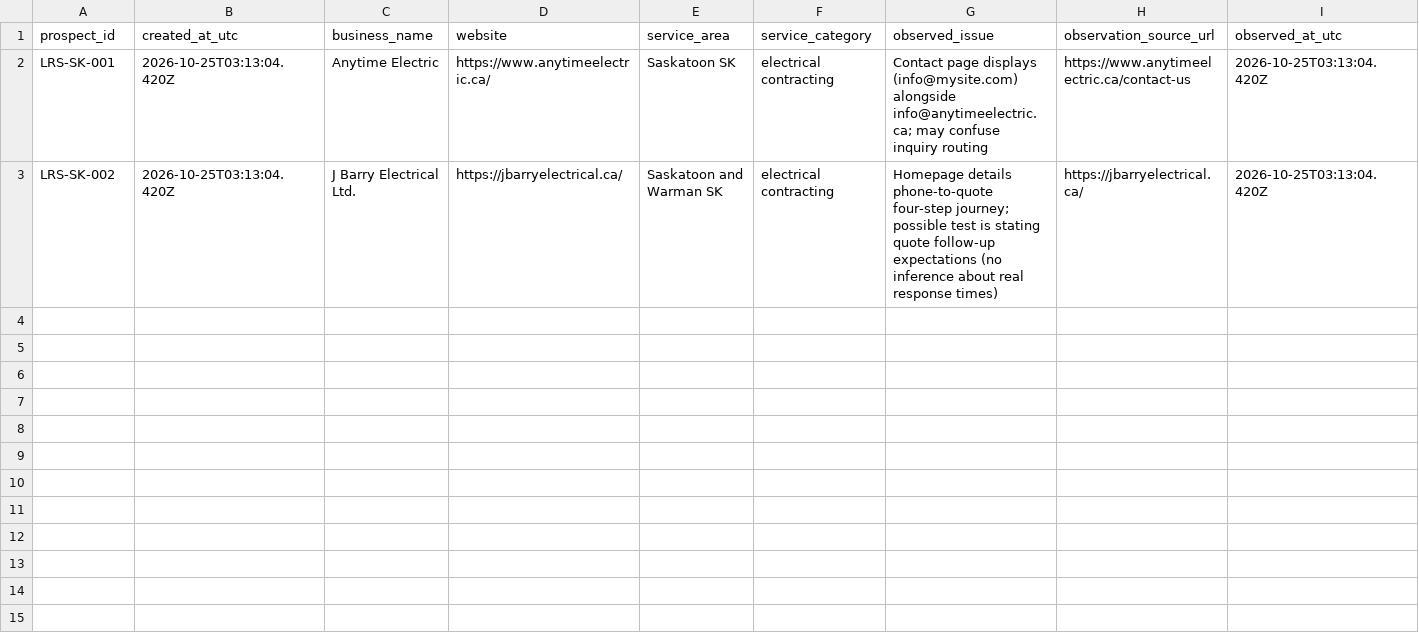
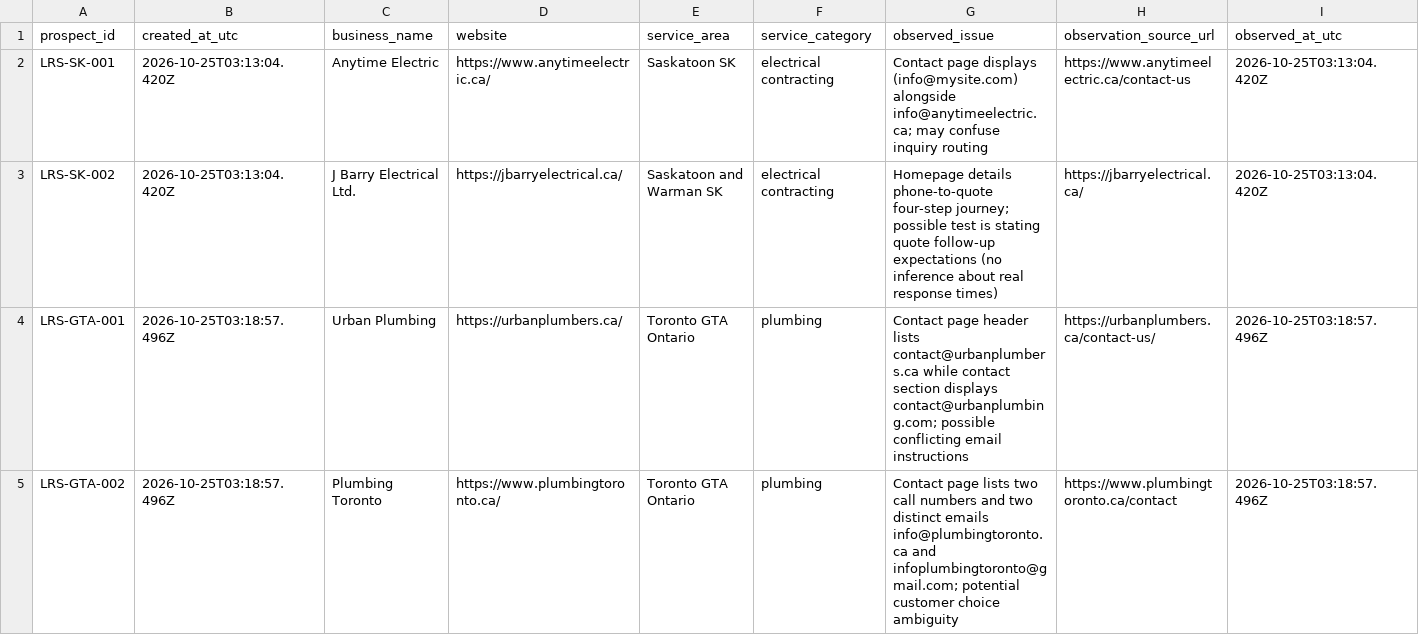
Before and after one commit to makealivingtoo-cell/breakeven-cpa-tool, a CSV file: ops/PROSPECTS.csv, drawn as a sheet; only a part is shown; rows hold the shown columns only; the diff names each change by its address in the sheet, - before the commit and + after, or states it on an @@ line.

Commit message:
Research two Toronto plumbing leads with page-specific contact friction evidence

```diff
--- a/ops/PROSPECTS.csv
+++ b/ops/PROSPECTS.csv
+row 4: LRS-GTA-001 | 2026-10-25T03:18:57.496Z | Urban Plumbing | https://urbanplumbers.ca/ | Toronto GTA Ontario | plumbing | Contact page header lists contact@urbanplumbers.ca while contact section displays contact@urbanplumbing.com; possible conflicting email instructions | https://urbanplumbers.ca/contact-us/ | 2026-10-25T03:18:57.496Z
+row 5: LRS-GTA-002 | 2026-10-25T03:18:57.496Z | Plumbing Toronto | https://www.plumbingtoronto.ca/ | Toronto GTA Ontario | plumbing | Contact page lists two call numbers and two distinct emails info@plumbingtoronto.ca and infoplumbingtoronto@gmail.com; potential customer choice ambiguity | https://www.plumbingtoronto.ca/contact | 2026-10-25T03:18:57.496Z
```
